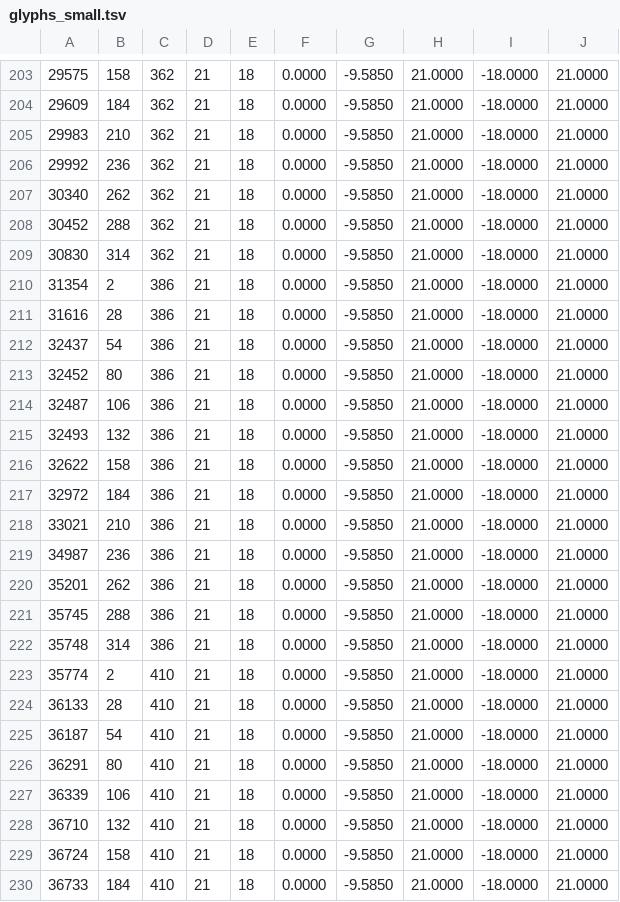
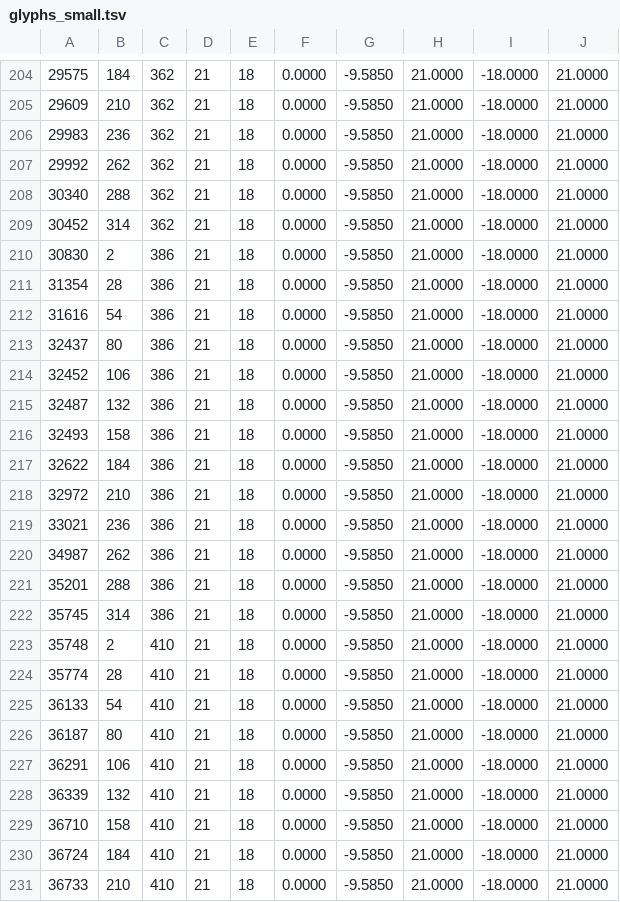
Before and after one commit to Hodpel/PunchLoader, a TSV file: mods/ChineseLocalization/glyphs_small.tsv, drawn as a sheet; only a part is shown, gaps mark what is left out; the diff covers the shown part only.

```diff
--- a/mods/ChineseLocalization/glyphs_small.tsv
+++ b/mods/ChineseLocalization/glyphs_small.tsv
@@ -203,28 +204,28 @@
-29575	158	362	21	18	0.0000	-9.5850	21.0000	-18.0000	21.0000
-29609	184	362	21	18	0.0000	-9.5850	21.0000	-18.0000	21.0000
-29983	210	362	21	18	0.0000	-9.5850	21.0000	-18.0000	21.0000
-29992	236	362	21	18	0.0000	-9.5850	21.0000	-18.0000	21.0000
-30340	262	362	21	18	0.0000	-9.5850	21.0000	-18.0000	21.0000
-30452	288	362	21	18	0.0000	-9.5850	21.0000	-18.0000	21.0000
-30830	314	362	21	18	0.0000	-9.5850	21.0000	-18.0000	21.0000
-31354	2	386	21	18	0.0000	-9.5850	21.0000	-18.0000	21.0000
-31616	28	386	21	18	0.0000	-9.5850	21.0000	-18.0000	21.0000
-32437	54	386	21	18	0.0000	-9.5850	21.0000	-18.0000	21.0000
-32452	80	386	21	18	0.0000	-9.5850	21.0000	-18.0000	21.0000
-32487	106	386	21	18	0.0000	-9.5850	21.0000	-18.0000	21.0000
-32493	132	386	21	18	0.0000	-9.5850	21.0000	-18.0000	21.0000
-32622	158	386	21	18	0.0000	-9.5850	21.0000	-18.0000	21.0000
-32972	184	386	21	18	0.0000	-9.5850	21.0000	-18.0000	21.0000
-33021	210	386	21	18	0.0000	-9.5850	21.0000	-18.0000	21.0000
-34987	236	386	21	18	0.0000	-9.5850	21.0000	-18.0000	21.0000
-35201	262	386	21	18	0.0000	-9.5850	21.0000	-18.0000	21.0000
-35745	288	386	21	18	0.0000	-9.5850	21.0000	-18.0000	21.0000
-35748	314	386	21	18	0.0000	-9.5850	21.0000	-18.0000	21.0000
-35774	2	410	21	18	0.0000	-9.5850	21.0000	-18.0000	21.0000
-36133	28	410	21	18	0.0000	-9.5850	21.0000	-18.0000	21.0000
-36187	54	410	21	18	0.0000	-9.5850	21.0000	-18.0000	21.0000
-36291	80	410	21	18	0.0000	-9.5850	21.0000	-18.0000	21.0000
-36339	106	410	21	18	0.0000	-9.5850	21.0000	-18.0000	21.0000
-36710	132	410	21	18	0.0000	-9.5850	21.0000	-18.0000	21.0000
-36724	158	410	21	18	0.0000	-9.5850	21.0000	-18.0000	21.0000
-36733	184	410	21	18	0.0000	-9.5850	21.0000	-18.0000	21.0000
+29575	184	362	21	18	0.0000	-9.5850	21.0000	-18.0000	21.0000
+29609	210	362	21	18	0.0000	-9.5850	21.0000	-18.0000	21.0000
+29983	236	362	21	18	0.0000	-9.5850	21.0000	-18.0000	21.0000
+29992	262	362	21	18	0.0000	-9.5850	21.0000	-18.0000	21.0000
+30340	288	362	21	18	0.0000	-9.5850	21.0000	-18.0000	21.0000
+30452	314	362	21	18	0.0000	-9.5850	21.0000	-18.0000	21.0000
+30830	2	386	21	18	0.0000	-9.5850	21.0000	-18.0000	21.0000
+31354	28	386	21	18	0.0000	-9.5850	21.0000	-18.0000	21.0000
+31616	54	386	21	18	0.0000	-9.5850	21.0000	-18.0000	21.0000
+32437	80	386	21	18	0.0000	-9.5850	21.0000	-18.0000	21.0000
+32452	106	386	21	18	0.0000	-9.5850	21.0000	-18.0000	21.0000
+32487	132	386	21	18	0.0000	-9.5850	21.0000	-18.0000	21.0000
+32493	158	386	21	18	0.0000	-9.5850	21.0000	-18.0000	21.0000
+32622	184	386	21	18	0.0000	-9.5850	21.0000	-18.0000	21.0000
+32972	210	386	21	18	0.0000	-9.5850	21.0000	-18.0000	21.0000
+33021	236	386	21	18	0.0000	-9.5850	21.0000	-18.0000	21.0000
+34987	262	386	21	18	0.0000	-9.5850	21.0000	-18.0000	21.0000
+35201	288	386	21	18	0.0000	-9.5850	21.0000	-18.0000	21.0000
+35745	314	386	21	18	0.0000	-9.5850	21.0000	-18.0000	21.0000
+35748	2	410	21	18	0.0000	-9.5850	21.0000	-18.0000	21.0000
+35774	28	410	21	18	0.0000	-9.5850	21.0000	-18.0000	21.0000
+36133	54	410	21	18	0.0000	-9.5850	21.0000	-18.0000	21.0000
+36187	80	410	21	18	0.0000	-9.5850	21.0000	-18.0000	21.0000
+36291	106	410	21	18	0.0000	-9.5850	21.0000	-18.0000	21.0000
+36339	132	410	21	18	0.0000	-9.5850	21.0000	-18.0000	21.0000
+36710	158	410	21	18	0.0000	-9.5850	21.0000	-18.0000	21.0000
+36724	184	410	21	18	0.0000	-9.5850	21.0000	-18.0000	21.0000
+36733	210	410	21	18	0.0000	-9.5850	21.0000	-18.0000	21.0000
```
Also changed, not shown: 1 added row and 63 edited cells elsewhere in this file, mods/ChineseLocalization/glyphs.tsv, mods/ChineseLocalization/translations.tsv, 3 other files.
